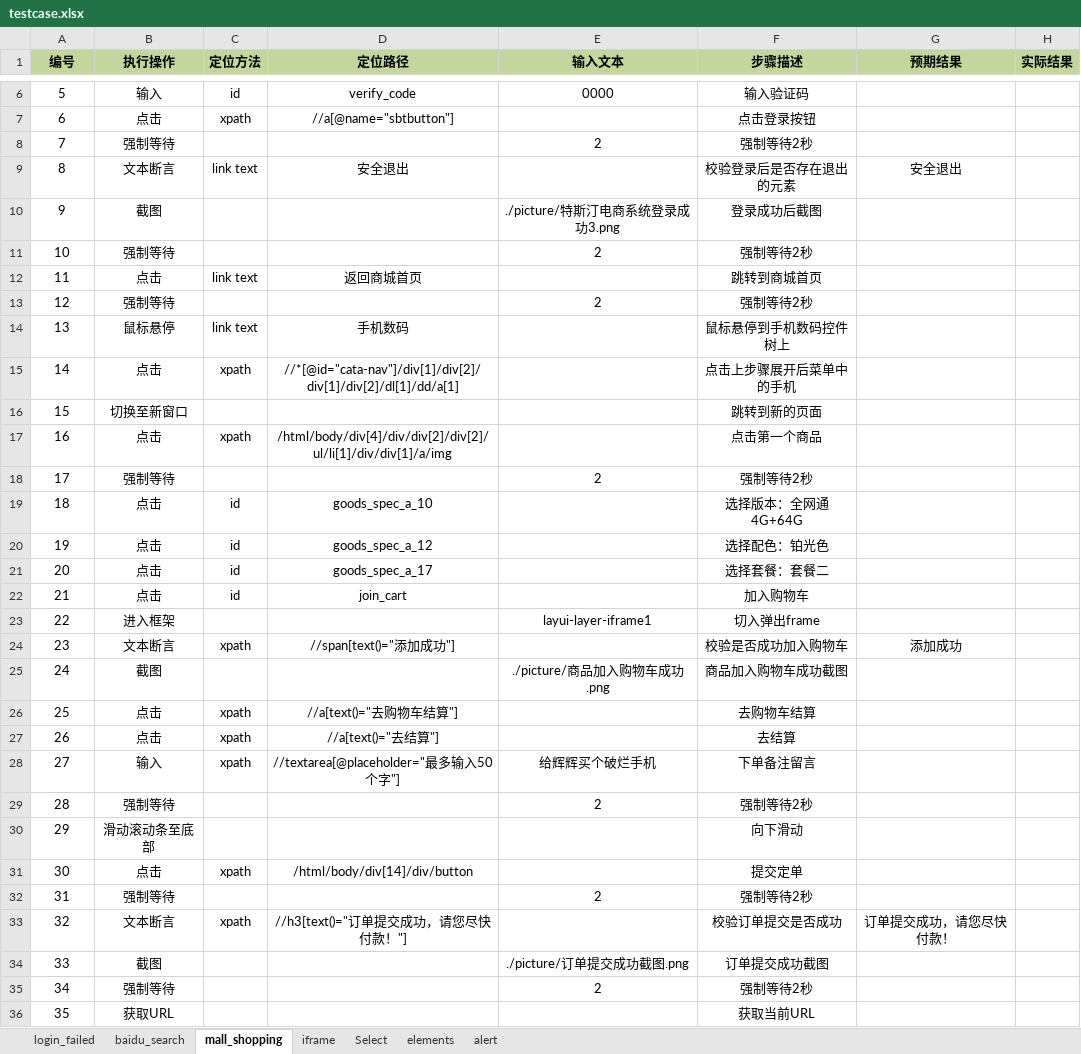
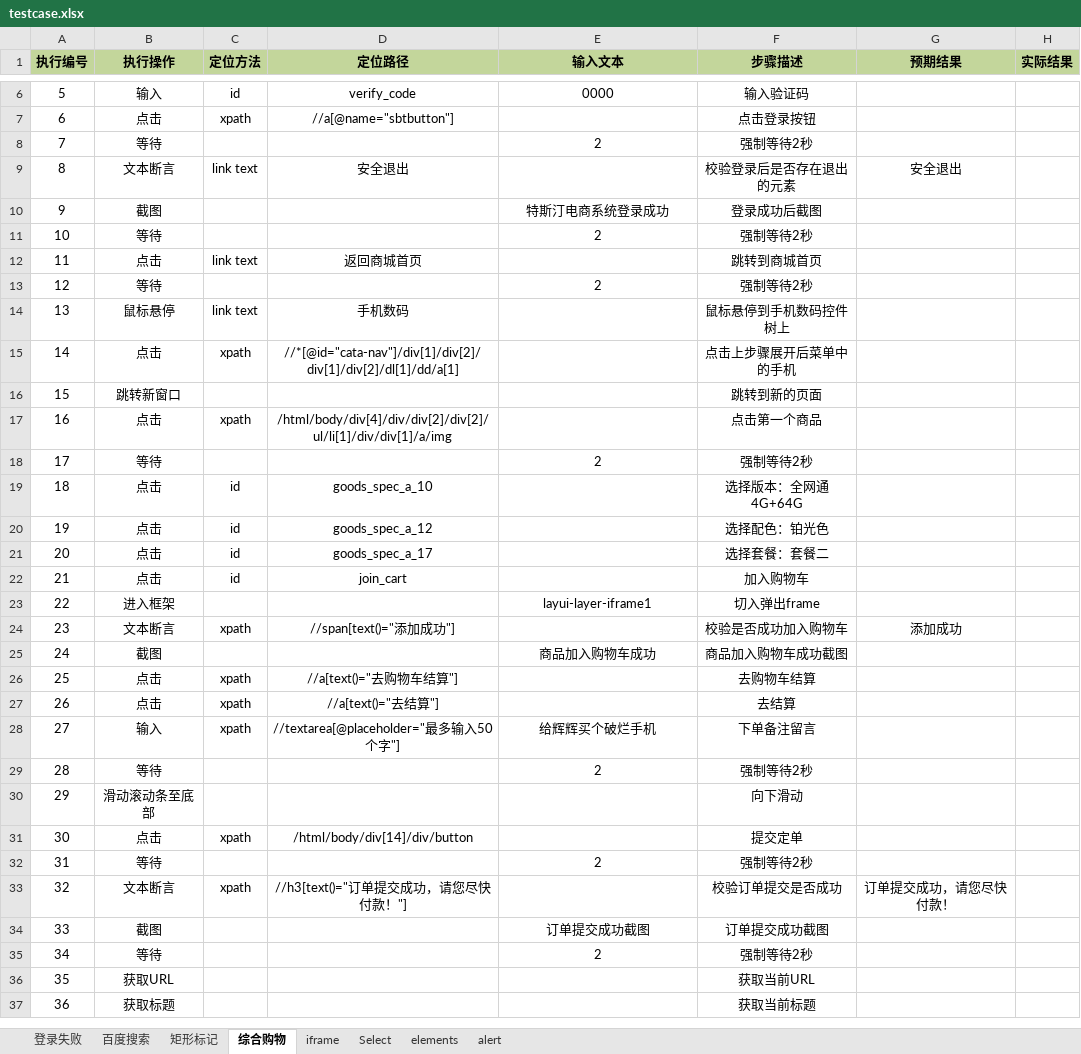
Before and after one commit to oldsheeps/UIAutomation, an Excel workbook: biz/testcase.xlsx, sheet 综合购物, drawn as a sheet; only a part is shown, gaps mark what is left out; the shorter side is filled out with more unchanged rows; values as stored, in another font and other column widths than the file's, no borders; the diff covers the shown part only; the diff names each change by its address in the sheet, - before the commit and + after, or states it on an @@ line.

```diff
--- a/biz/testcase.xlsx (sheet 综合购物)
+++ b/biz/testcase.xlsx (sheet 综合购物)
-sheet tab: login_failed
+sheet tab: 登录失败
-sheet tab: baidu_search
+sheet tab: 百度搜索
-sheet tab: mall_shopping
+sheet tab: 综合购物
+sheet tab: 矩形标记
-A1: 编号
+A1: 执行编号
-B8 (执行操作): 强制等待
+B8 (执行操作): 等待
-E10 (输入文本): ./picture/特斯汀电商系统登录成功3.png
+E10 (输入文本): 特斯汀电商系统登录成功
-B11 (执行操作): 强制等待
+B11 (执行操作): 等待
-B13 (执行操作): 强制等待
+B13 (执行操作): 等待
-B16 (执行操作): 切换至新窗口
+B16 (执行操作): 跳转新窗口
-B18 (执行操作): 强制等待
+B18 (执行操作): 等待
-E25 (输入文本): ./picture/商品加入购物车成功.png
+E25 (输入文本): 商品加入购物车成功
-B29 (执行操作): 强制等待
+B29 (执行操作): 等待
-B32 (执行操作): 强制等待
+B32 (执行操作): 等待
-E34 (输入文本): ./picture/订单提交成功截图.png
+E34 (输入文本): 订单提交成功截图
-B35 (执行操作): 强制等待
+B35 (执行操作): 等待
```
Also changed, not shown: 1 edited cell elsewhere in this sheet, sheet alert, sheet Select, sheet iframe, sheet elements, sheet 登录失败, sheet 百度搜索, case/testcase.xlsx, 23 other files.
